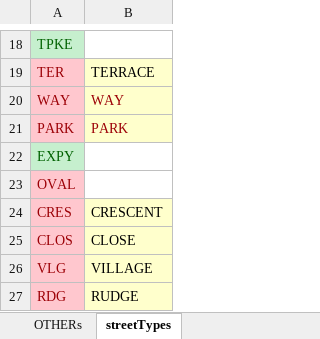
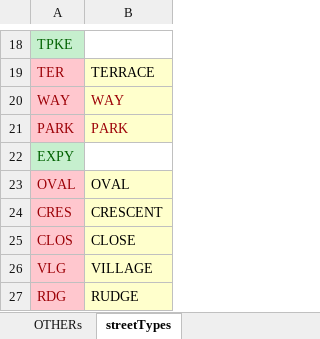
Before and after one commit to jakeee51/GeoLiberator, an Excel workbook: account_fors.xlsx, sheet streetTypes, drawn as a sheet; only a part is shown, gaps mark what is left out; values as stored, in another font and other column widths than the file's, no borders; conditional formats not drawn; the diff names each change by its address in the sheet, - before the commit and + after, or states it on an @@ line.

```diff
--- a/account_fors.xlsx (sheet streetTypes)
+++ b/account_fors.xlsx (sheet streetTypes)
-B23: (empty)
+B23: OVAL
-B23 fill: none
+B23 fill: #FFFFCC
```
Also changed, not shown: sheet OTHERs, 3 other files.
